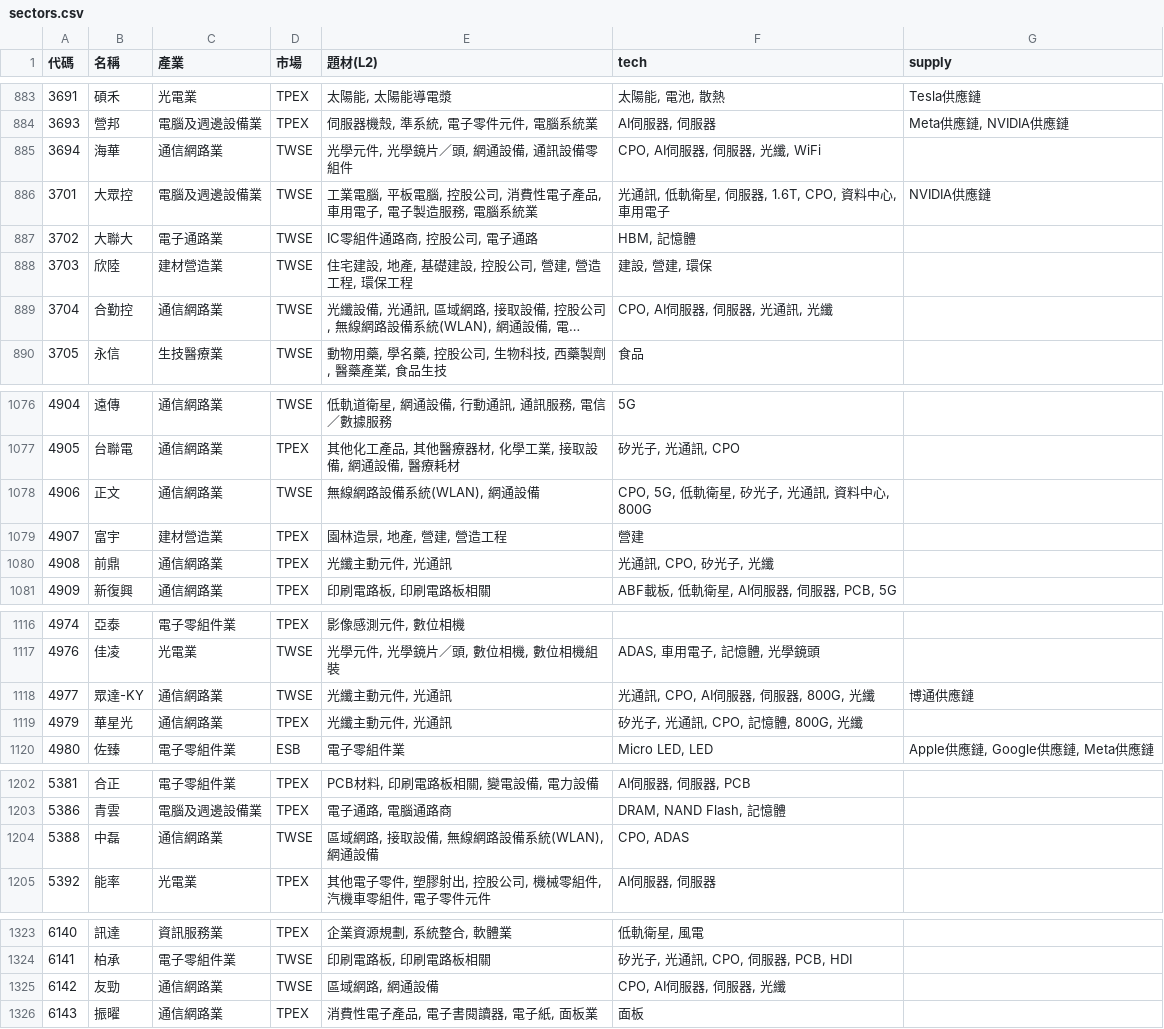
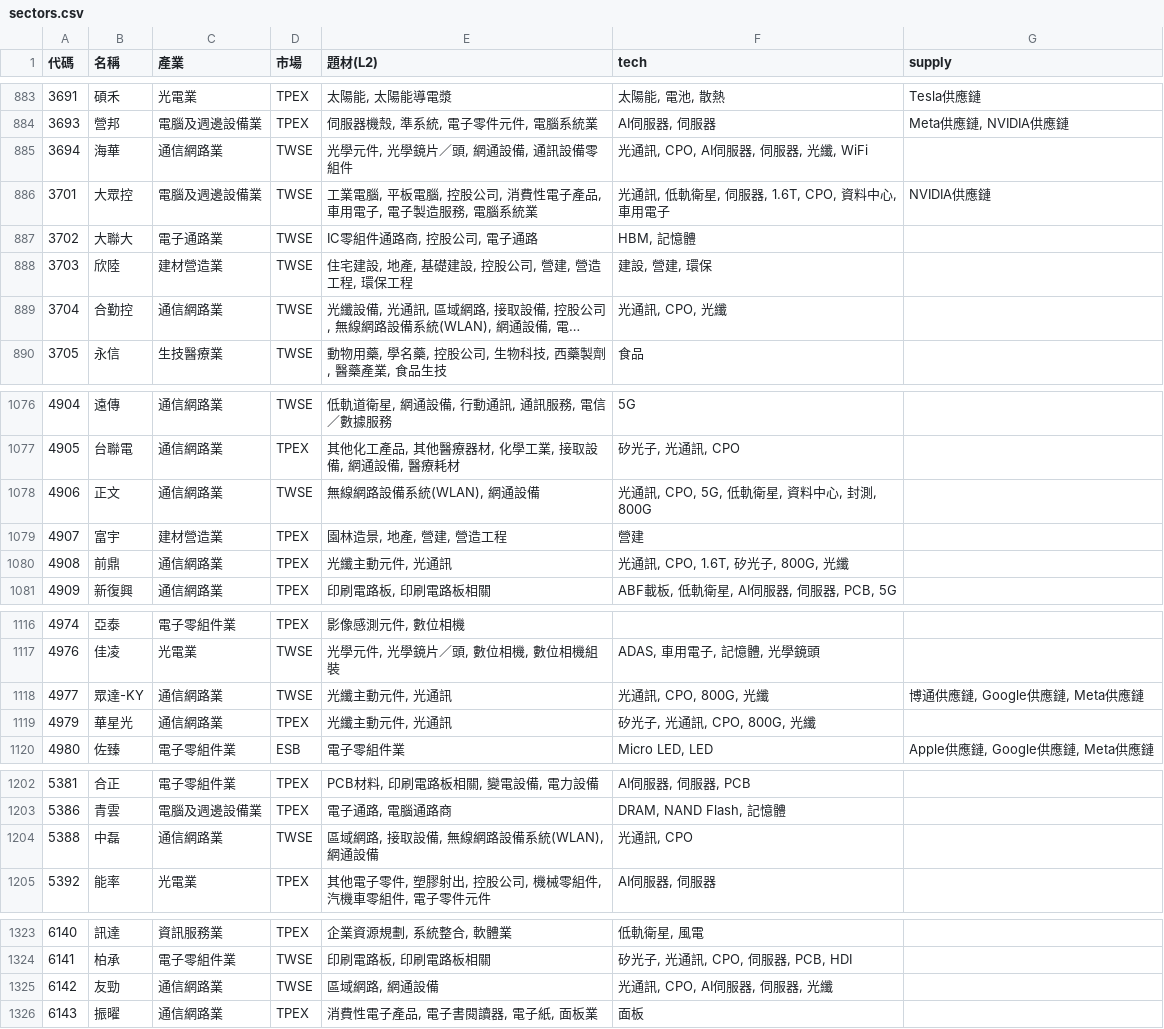
Before and after one commit to ooii8929/tw-sector-map, a CSV file: data/sectors.csv, drawn as a sheet; only a part is shown, gaps mark what is left out; long unchanged cells end in …; the diff covers the shown part only; the diff names each change by its address in the sheet, - before the commit and + after, or states it on an @@ line.

```diff
--- a/data/sectors.csv
+++ b/data/sectors.csv
-F885 (tech): CPO, AI伺服器, 伺服器, 光纖, WiFi
+F885 (tech): 光通訊, CPO, AI伺服器, 伺服器, 光纖, WiFi
-F889 (tech): CPO, AI伺服器, 伺服器, 光通訊, 光纖
+F889 (tech): 光通訊, CPO, 光纖
-F1078 (tech): CPO, 5G, 低軌衛星, 矽光子, 光通訊, 資料中心, 800G
+F1078 (tech): 光通訊, CPO, 5G, 低軌衛星, 資料中心, 封測, 800G
-F1080 (tech): 光通訊, CPO, 矽光子, 光纖
+F1080 (tech): 光通訊, CPO, 1.6T, 矽光子, 800G, 光纖
-F1118 (tech): 光通訊, CPO, AI伺服器, 伺服器, 800G, 光纖
+F1118 (tech): 光通訊, CPO, 800G, 光纖
-G1118 (supply): 博通供應鏈
+G1118 (supply): 博通供應鏈, Google供應鏈, Meta供應鏈
-F1119 (tech): 矽光子, 光通訊, CPO, 記憶體, 800G, 光纖
+F1119 (tech): 矽光子, 光通訊, CPO, 800G, 光纖
-F1204 (tech): CPO, ADAS
+F1204 (tech): 光通訊, CPO
-F1325 (tech): CPO, AI伺服器, 伺服器, 光纖
+F1325 (tech): 光通訊, CPO, AI伺服器, 伺服器, 光纖
```
Also changed, not shown: 3 edited cells elsewhere in this file, 30 other files.
